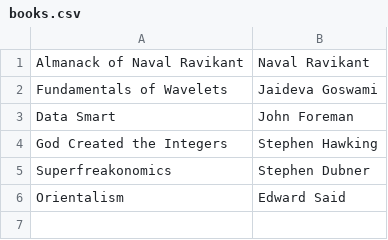
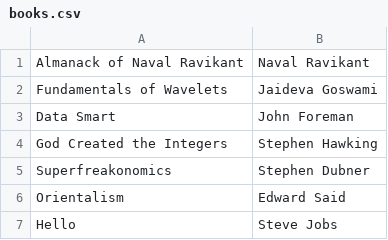
Before and after one commit to jvalaj/library-management-system, a CSV file: books.csv, drawn as a sheet.

```diff
--- a/books.csv
+++ b/books.csv
@@ -6 +6,2 @@ Superfreakonomics,Stephen Dubner
 Orientalism,Edward Said
+Hello,Steve Jobs
```
Also changed, not shown: 1 other file.
